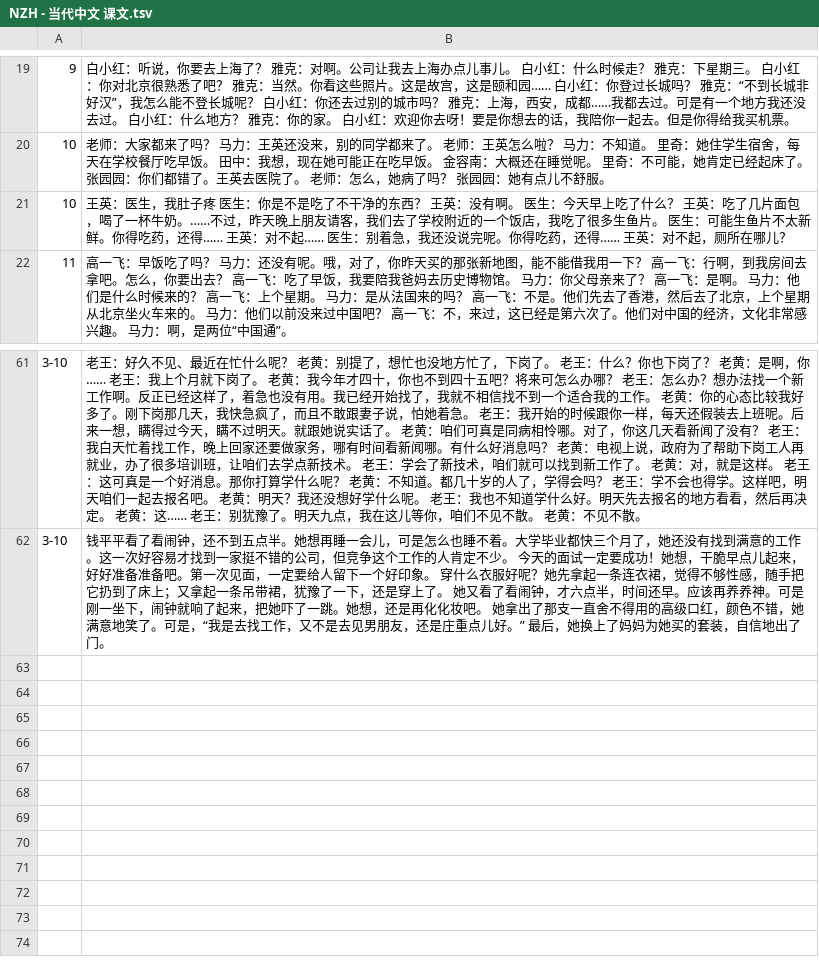
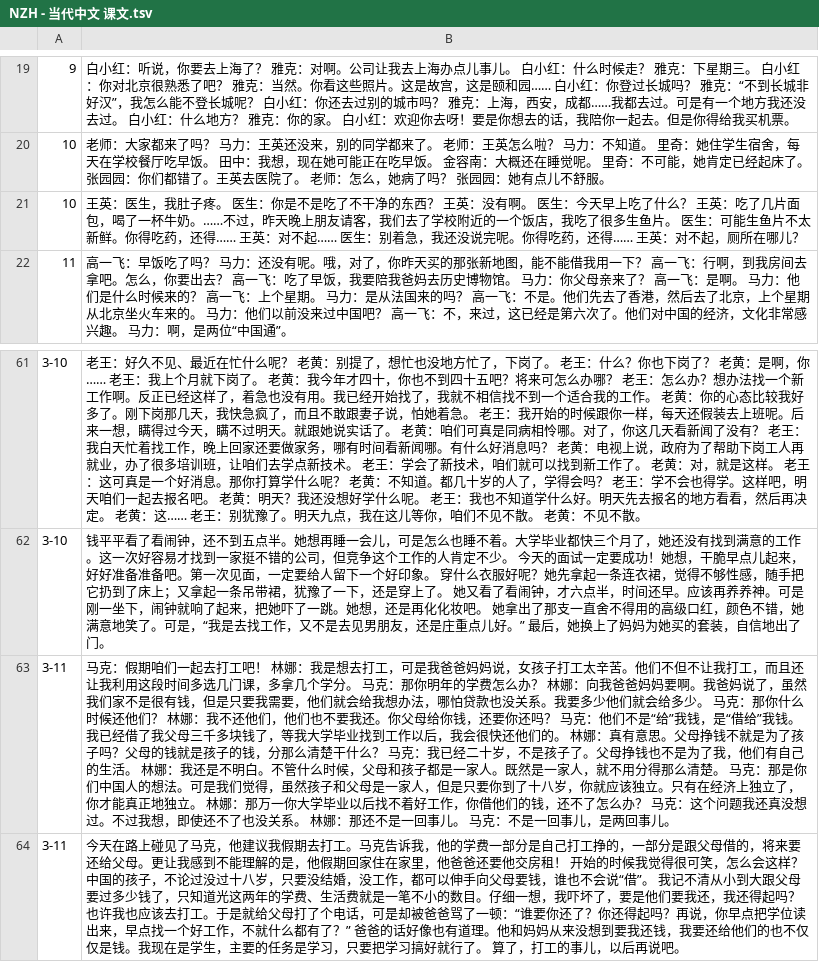
Before and after one commit to jdwebdev/chinois, a TSV file: tsv/NZH - 当代中文 课文.tsv, drawn as a sheet; only a part is shown, gaps mark what is left out.

```diff
--- a/tsv/NZH - 当代中文 课文.tsv
+++ b/tsv/NZH - 当代中文 课文.tsv
@@ -20,3 +20,3 @@
 10	老师：大家都来了吗？ 马力：王英还没来，别的同学都来了。 老师：王英怎么啦？ 马力：不知道。 里奇：她住学生宿舍，每天在学校餐厅吃早饭。 田中：我想，现在她可能正在吃早饭。 金容南：大概还在睡觉呢。 里奇：不可能，她肯定已经起床了。 张园园：你们都错了。王英去医院了。 老师：怎么，她病了吗？ 张园园：她有点儿不舒服。
-10	王英：医生，我肚子疼 医生：你是不是吃了不干净的东西？ 王英：没有啊。 医生：今天早上吃了什么？ 王英：吃了几片面包，喝了一杯牛奶。……不过，昨天晚上朋友请客，我们去了学校附近的一个饭店，我吃了很多生鱼片。 医生：可能生鱼片不太新鲜。你得吃药，还得…… 王英：对不起…… 医生：别着急，我还没说完呢。你得吃药，还得…… 王英：对不起，厕所在哪儿？
+10	王英：医生，我肚子疼。 医生：你是不是吃了不干净的东西？ 王英：没有啊。 医生：今天早上吃了什么？ 王英：吃了几片面包，喝了一杯牛奶。……不过，昨天晚上朋友请客，我们去了学校附近的一个饭店，我吃了很多生鱼片。 医生：可能生鱼片不太新鲜。你得吃药，还得…… 王英：对不起…… 医生：别着急，我还没说完呢。你得吃药，还得…… 王英：对不起，厕所在哪儿？
 11	高一飞：早饭吃了吗？ 马力：还没有呢。哦，对了，你昨天买的那张新地图，能不能借我用一下？ 高一飞：行啊，到我房间去拿吧。怎么，你要出去？ 高一飞：吃了早饭，我要陪我爸妈去历史博物馆。 马力：你父母亲来了？ 高一飞：是啊。 马力：他们是什么时候来的？ 高一飞：上个星期。 马力：是从法国来的吗？ 高一飞：不是。他们先去了香港，然后去了北京，上个星期从北京坐火车来的。 马力：他们以前没来过中国吧？ 高一飞：不，来过，这已经是第六次了。他们对中国的经济，文化非常感兴趣。 马力：啊，是两位“中国通”。
@@ -62 +62,3 @@
 3-10	钱平平看了看闹钟，还不到五点半。她想再睡一会儿，可是怎么也睡不着。大学毕业都快三个月了，她还没有找到满意的工作。这一次好容易才找到一家挺不错的公司，但竞争这个工作的人肯定不少。 今天的面试一定要成功！她想，干脆早点儿起来，好好准备准备吧。第一次见面，一定要给人留下一个好印象。 穿什么衣服好呢？她先拿起一条连衣裙，觉得不够性感，随手把它扔到了床上；又拿起一条吊带裙，犹豫了一下，还是穿上了。 她又看了看闹钟，才六点半，时间还早。应该再养养神。可是刚一坐下，闹钟就响了起来，把她吓了一跳。她想，还是再化化妆吧。 她拿出了那支一直舍不得用的高级口红，颜色不错，她满意地笑了。可是，“我是去找工作，又不是去见男朋友，还是庄重点儿好。” 最后，她换上了妈妈为她买的套装，自信地出了门。
+3-11	马克：假期咱们一起去打工吧！ 林娜：我是想去打工，可是我爸爸妈妈说，女孩子打工太辛苦。他们不但不让我打工，而且还让我利用这段时间多选几门课，多拿几个学分。 马克：那你明年的学费怎么办？ 林娜：向我爸爸妈妈要啊。我爸妈说了，虽然我们家不是很有钱，但是只要我需要，他们就会给我想办法，哪怕贷款也没关系。我要多少他们就会给多少。 马克：那你什么时候还他们？ 林娜：我不还他们，他们也不要我还。你父母给你钱，还要你还吗？ 马克：他们不是“给”我钱，是“借给”我钱。我已经借了我父母三千多块钱了，等我大学毕业找到工作以后，我会很快还他们的。 林娜：真有意思。父母挣钱不就是为了孩子吗？父母的钱就是孩子的钱，分那么清楚干什么？ 马克：我已经二十岁，不是孩子了。父母挣钱也不是为了我，他们有自己的生活。 林娜：我还是不明白。不管什么时候，父母和孩子都是一家人。既然是一家人，就不用分得那么清楚。 马克：那是你们中国人的想法。可是我们觉得，虽然孩子和父母是一家人，但是只要你到了十八岁，你就应该独立。只有在经济上独立了，你才能真正地独立。 林娜：那万一你大学毕业以后找不着好工作，你借他们的钱，还不了怎么办？ 马克：这个问题我还真没想过。不过我想，即使还不了也没关系。 林娜：那还不是一回事儿。 马克：不是一回事儿，是两回事儿。
+3-11	今天在路上碰见了马克，他建议我假期去打工。马克告诉我，他的学费一部分是自己打工挣的，一部分是跟父母借的，将来要还给父母。更让我感到不能理解的是，他假期回家住在家里，他爸爸还要他交房租！ 开始的时候我觉得很可笑，怎么会这样？中国的孩子，不论过没过十八岁，只要没结婚，没工作，都可以伸手向父母要钱，谁也不会说“借”。 我记不清从小到大跟父母要过多少钱了，只知道光这两年的学费、生活费就是一笔不小的数目。仔细一想，我吓坏了，要是他们要我还，我还得起吗？ 也许我也应该去打工。于是就给父母打了个电话，可是却被爸爸骂了一顿：“谁要你还了？你还得起吗？再说，你早点把学位读出来，早点找一个好工作，不就什么都有了？” 爸爸的话好像也有道理。他和妈妈从来没想到要我还钱，我要还给他们的也不仅仅是钱。我现在是学生，主要的任务是学习，只要把学习搞好就行了。 算了，打工的事儿，以后再说吧。
```
Also changed, not shown: tsv/NZH - 当代中文 汉字.tsv, tsv/NZH - 当代中文 课本.tsv, 3 other files.
